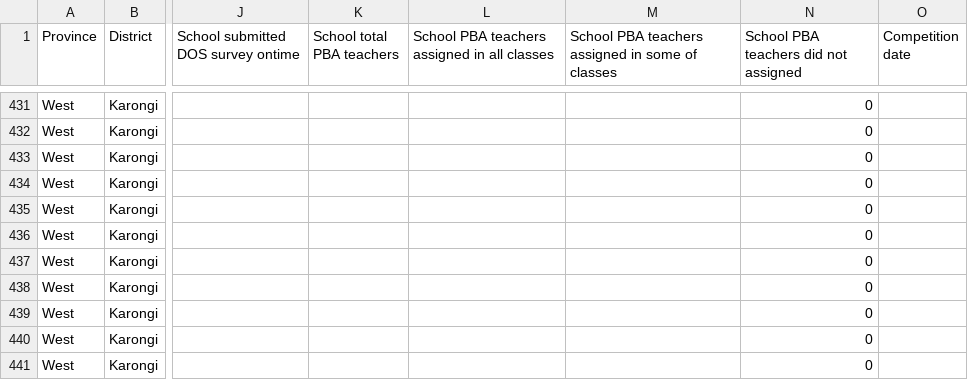
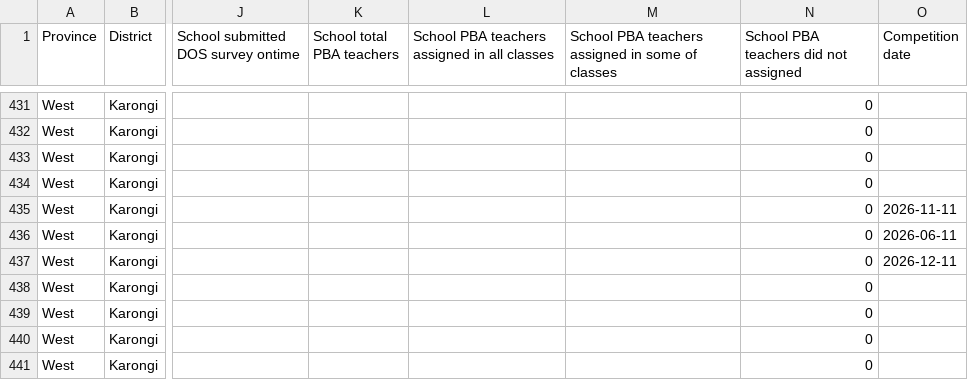
Before and after one commit to mathieunkurunziza-afk/PBA-dashboard, a CSV file: data/active_schools.csv, drawn as a sheet; only a part is shown, gaps mark what is left out; the diff covers the shown part only; the diff names each change by its address in the sheet, - before the commit and + after, or states it on an @@ line.

```diff
--- a/data/active_schools.csv
+++ b/data/active_schools.csv
-O435 (Competition date): (empty)
+O435 (Competition date): 2026-11-11
-O436 (Competition date): (empty)
+O436 (Competition date): 2026-06-11
-O437 (Competition date): (empty)
+O437 (Competition date): 2026-12-11
```
Also changed, not shown: 16 edited cells elsewhere in this file, 1 other file.
